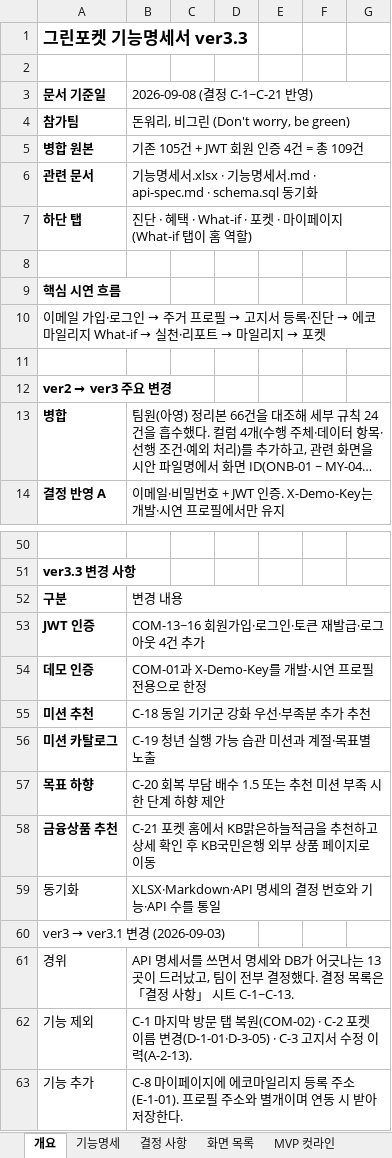
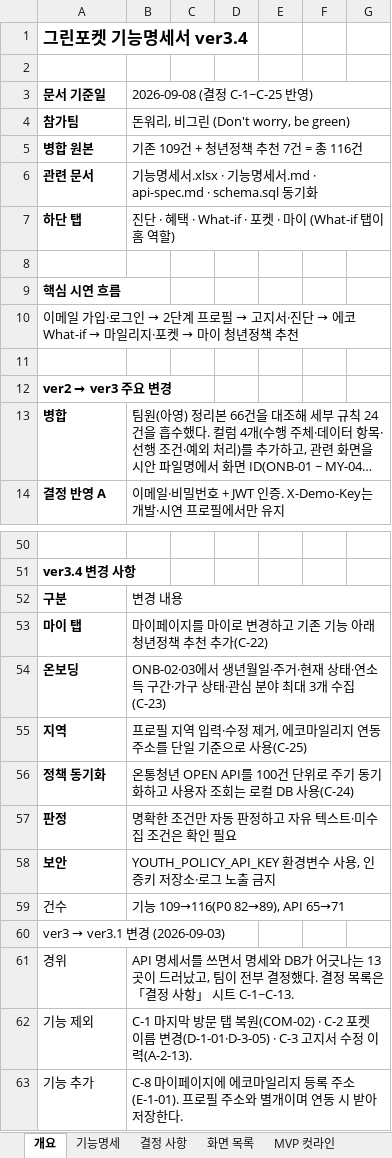
Before and after one commit to dont-worry-be-green/greenpocket, an Excel workbook: docs/feature-spec/기능명세서.xlsx, sheet 개요, drawn as a sheet; only a part is shown, gaps mark what is left out; long unchanged cells end in …; values as stored, in another font and other column widths than the file's, no borders; removed rows and columns are numbered as before the commit, all else as after; the diff covers the shown part only; the diff names each change by its address in the sheet, - before the commit and + after, or states it on an @@ line.

Commit message:
docs: 청년정책 추천 명세와 스키마 설계 반영

```diff
--- a/docs/feature-spec/기능명세서.xlsx (sheet 개요)
+++ b/docs/feature-spec/기능명세서.xlsx (sheet 개요)
-A1: 그린포켓 기능명세서 ver3.3
+A1: 그린포켓 기능명세서 ver3.4
-B3: 2026-09-08 (결정 C-1~C-21 반영)
+B3: 2026-09-08 (결정 C-1~C-25 반영)
-B5: 기존 105건 + JWT 회원 인증 4건 = 총 109건
+B5: 기존 109건 + 청년정책 추천 7건 = 총 116건
-B7: …· 마이페이지 (What-if 탭이…
+B7: …· 마이 (What-if 탭이…
@@ A10: …그인 → 주거 프로필 → 고지서 등록·진단 → 에코마일리지 What-if → 실천·리포트 → 마일리지 → 포켓 → …그인 → 2단계 프로필 → 고지서·진단 → 에코 What-if → 마일리지·포켓 → 마이 청년정책 추천 @@
-A51: ver3.3 변경 사항
+A51: ver3.4 변경 사항
-row 53: JWT 인증 | COM-13~16 회원가입·로그인·토큰 재발급·로그아웃 4건 추가
-row 54: 데모 인증 | COM-01과 X-Demo-Key를 개발·시연 프로필 전용으로 한정
-row 55: 미션 추천 | C-18 동일 기기군 강화 우선·부족분 추가 추천
-row 56: 미션 카탈로그 | C-19 청년 실행 가능 습관 미션과 계절·목표별 노출
-row 57: 목표 하향 | C-20 회복 부담 배수 1.5 또는 추천 미션 부족 시 한 단계 하향 제안
-row 58: 금융상품 추천 | C-21 포켓 홈에서 KB맑은하늘적금을 추천하고 상세 확인 후 KB국민은행 외부 상품 페이지로 이동
-row 59: 동기화 | XLSX·Markdown·API 명세의 결정 번호와 기능·API 수를 통일
+row 53: 마이 탭 | 마이페이지를 마이로 변경하고 기존 기능 아래 청년정책 추천 추가(C-22)
+row 54: 온보딩 | ONB-02·03에서 생년월일·주거·현재 상태·연소득 구간·가구 상태·관심 분야 최대 3개 수집(C-23)
+row 55: 지역 | 프로필 지역 입력·수정 제거, 에코마일리지 연동 주소를 단일 기준으로 사용(C-25)
+row 56: 정책 동기화 | 온통청년 OPEN API를 100건 단위로 주기 동기화하고 사용자 조회는 로컬 DB 사용(C-24)
+row 57: 판정 | 명확한 조건만 자동 판정하고 자유 텍스트·미수집 조건은 확인 필요
+row 58: 보안 | YOUTH_POLICY_API_KEY 환경변수 사용, 인증키 저장소·로그 노출 금지
+row 59: 건수 | 기능 109→116(P0 82→89), API 65→71
```
Also changed, not shown: 12 added rows, 12 removed rows and 9 edited cells elsewhere in this sheet, sheet 기능명세, sheet 결정 사항, sheet 화면 목록, sheet MVP 컷라인, 8 other files.
